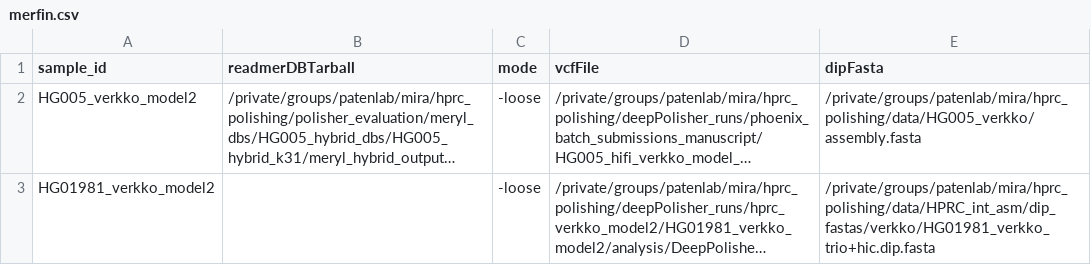
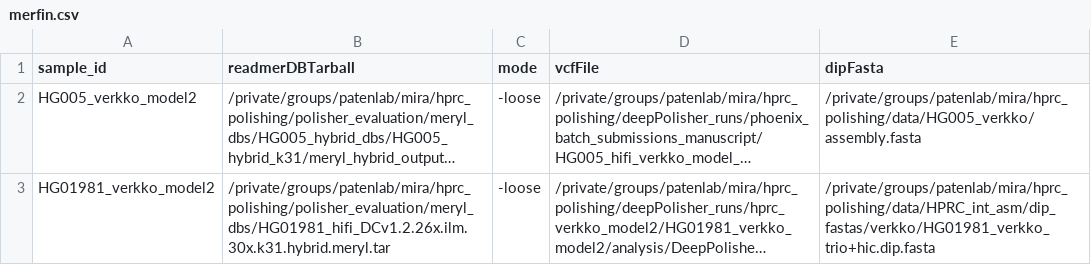
Before and after one commit to miramastoras/phoenix_batch_submissions, a CSV file: workflows/merfin/merfin.csv, drawn as a sheet; long unchanged cells end in …; the diff names each change by its address in the sheet, - before the commit and + after, or states it on an @@ line.

Commit message:
run merfin HG01981

```diff
--- a/workflows/merfin/merfin.csv
+++ b/workflows/merfin/merfin.csv
-B3 (readmerDBTarball): (empty)
+B3 (readmerDBTarball): /private/groups/patenlab/mira/hprc_polishing/polisher_evaluation/meryl_dbs/HG01981_hifi_DCv1.2.26x.ilm.30x.k31.hybrid.meryl.tar
```
Also changed, not shown: 2 other files.
